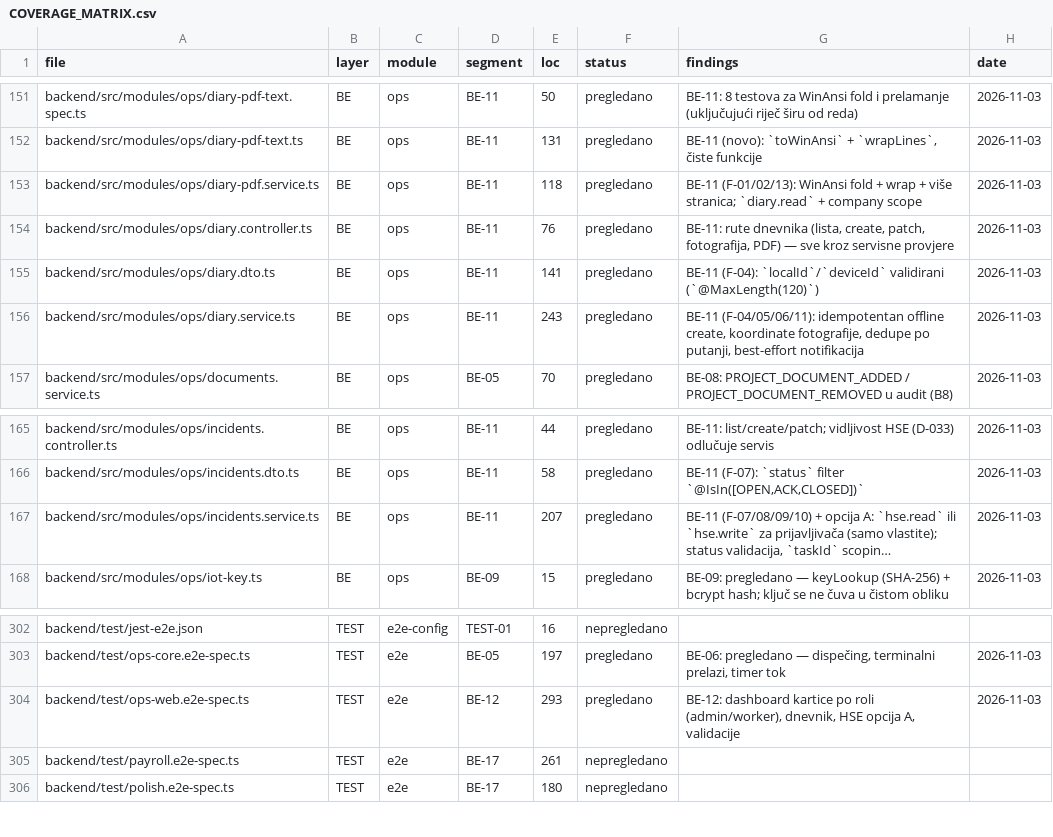
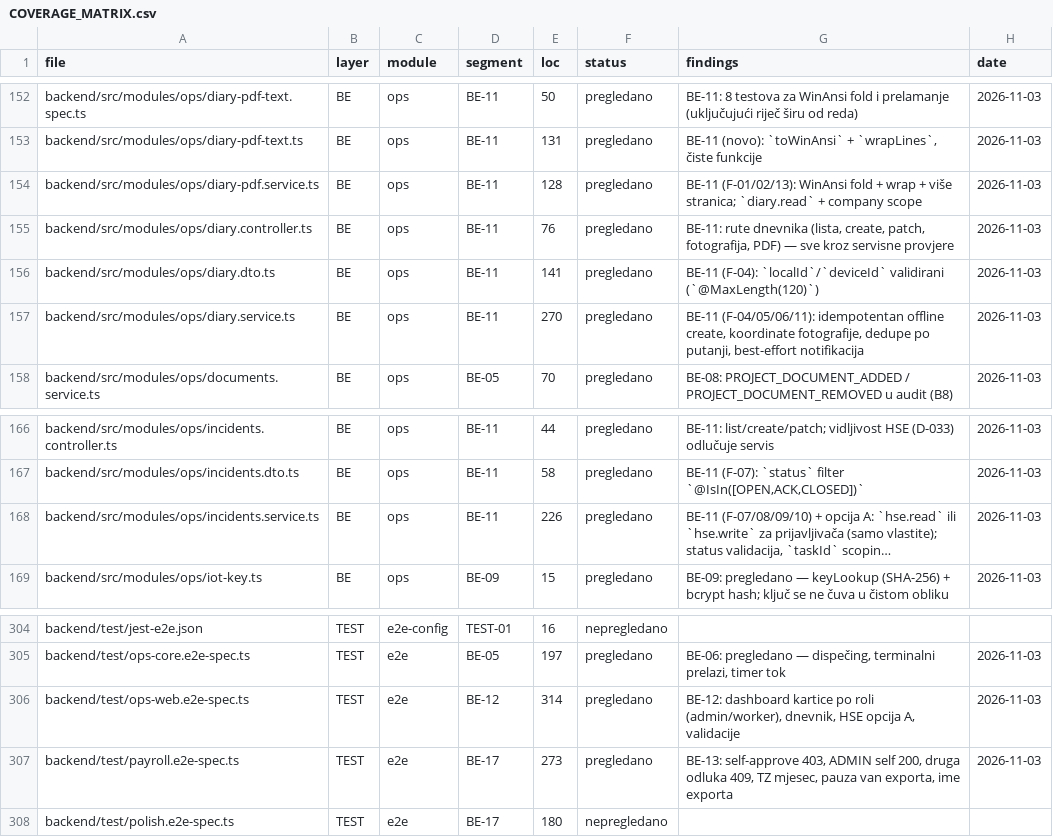
Before and after one commit to mudzy992/gradix, a CSV file: AUDIT/COVERAGE_MATRIX.csv, drawn as a sheet; only a part is shown, gaps mark what is left out; long unchanged cells end in …; addresses are those after the commit; the diff covers the shown part only; the diff names each change by its address in the sheet, - before the commit and + after, or states it on an @@ line.

Commit message:
fix(payroll): atomska odluka, strog datum i period; audit dnevnika i HSE [BE-13]
Co-authored-by: arena-agent <297053741+arena-agent@users.noreply.github.com>

```diff
--- a/AUDIT/COVERAGE_MATRIX.csv
+++ b/AUDIT/COVERAGE_MATRIX.csv
-E154 (loc): 118
+E154 (loc): 128
-E157 (loc): 243
+E157 (loc): 270
-E168 (loc): 207
+E168 (loc): 226
-E306 (loc): 293
+E306 (loc): 314
-E307 (loc): 261
+E307 (loc): 273
-F307 (status): nepregledano
+F307 (status): pregledano
-G307 (findings): (empty)
+G307 (findings): BE-13: self-approve 403, ADMIN self 200, druga odluka 409, TZ mjesec, pauza van exporta, ime exporta
-H307 (date): (empty)
+H307 (date): 2026-11-03
```
Also changed, not shown: 2 added rows and 43 edited cells elsewhere in this file, 19 other files.
